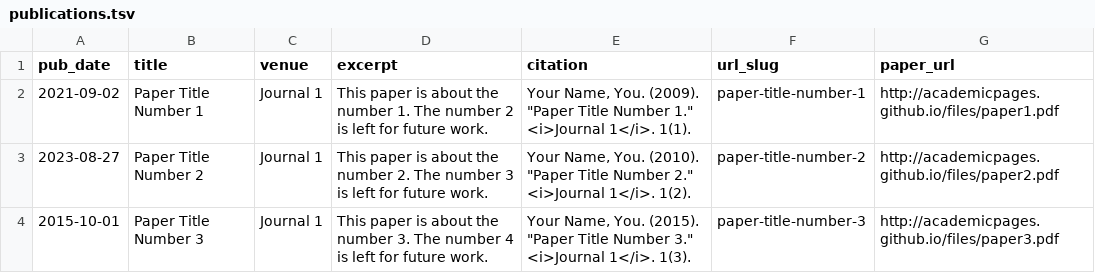
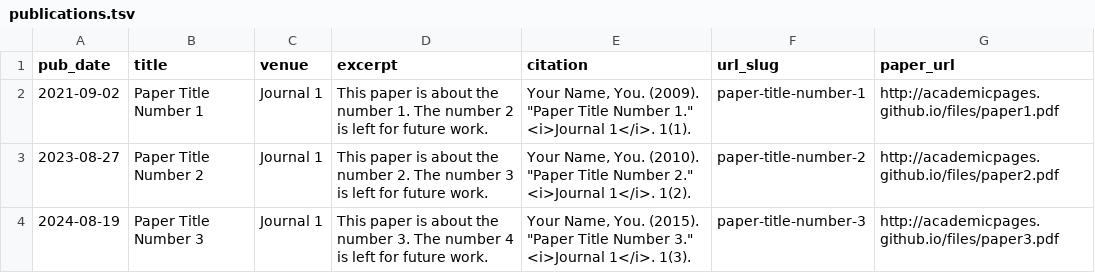
Before and after one commit to shiljas/shiljas.github.io, a TSV file: markdown_generator/publications.tsv, drawn as a sheet.

Commit message:
setup conf200

```diff
--- a/markdown_generator/publications.tsv
+++ b/markdown_generator/publications.tsv
@@ -3,2 +3,2 @@ pub_date	title	venue	excerpt	citation	url_slug	paper_url
 2023-08-27	Paper Title Number 2	Journal 1	This paper is about the number 2. The number 3 is left for future work.	Your Name, You. (2010). "Paper Title Number 2." <i>Journal 1</i>. 1(2).	paper-title-number-2	http://academicpages.github.io/files/paper2.pdf
-2015-10-01	Paper Title Number 3	Journal 1	This paper is about the number 3. The number 4 is left for future work.	Your Name, You. (2015). "Paper Title Number 3." <i>Journal 1</i>. 1(3).	paper-title-number-3	http://academicpages.github.io/files/paper3.pdf
+2024-08-19	Paper Title Number 3	Journal 1	This paper is about the number 3. The number 4 is left for future work.	Your Name, You. (2015). "Paper Title Number 3." <i>Journal 1</i>. 1(3).	paper-title-number-3	http://academicpages.github.io/files/paper3.pdf
```
